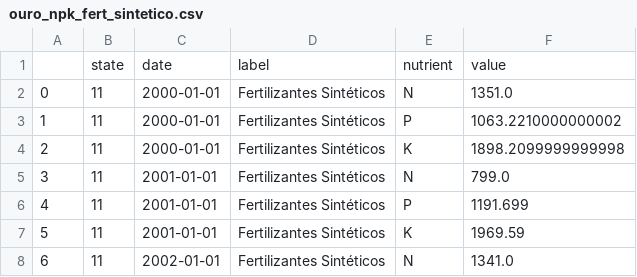
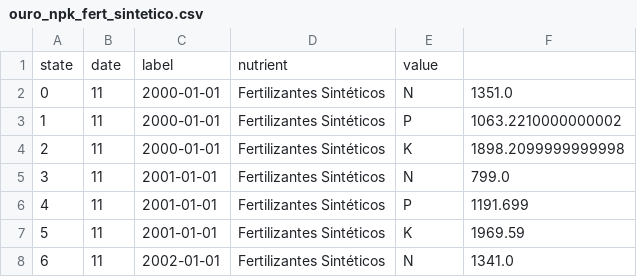
Before and after one commit to milleniumbrasil/isagro-indicadores-api, a CSV file: src/db/ouro_npk_fert_sintetico.csv, drawn as a sheet; only a part is shown.

Commit message:
Refactor load.sh: Add Python script execution for ouro_npk_fert_organico_vinhaca.py and ouro_npk_fert_sintetico.py

```diff
--- a/src/db/ouro_npk_fert_sintetico.csv
+++ b/src/db/ouro_npk_fert_sintetico.csv
@@ -1,2 +1,2 @@
-,state,date,label,nutrient,value
+state,date,label,nutrient,value
 0,11,2000-01-01,Fertilizantes Sintéticos,N,1351.0
```
Also changed, not shown: 3 other files.
